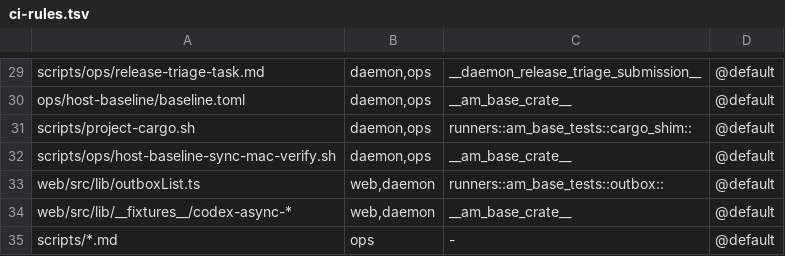
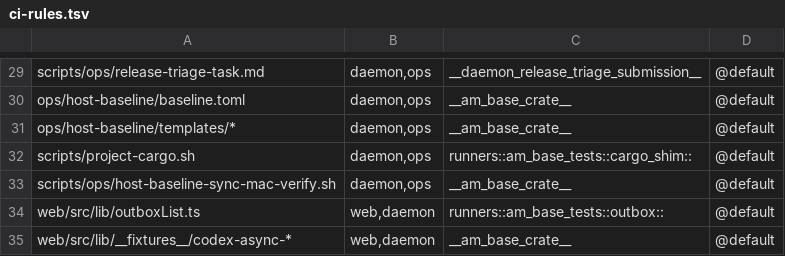
Before and after one commit to Eden-Sun/agents-manager, a TSV file: scripts/ci-rules.tsv, drawn as a sheet; only a part is shown, gaps mark what is left out; the shorter side is filled out with more unchanged rows.

```diff
--- a/scripts/ci-rules.tsv
+++ b/scripts/ci-rules.tsv
@@ -30,2 +30,3 @@ scripts/ops/release-triage-task.md|daemon,ops|__daemon_release_triage_submission
 ops/host-baseline/baseline.toml|daemon,ops|__am_base_crate__|@default
+ops/host-baseline/templates/*|daemon,ops|__am_base_crate__|@default
 scripts/project-cargo.sh|daemon,ops|runners::am_base_tests::cargo_shim::|@default
```
Also changed, not shown: scripts/ci-rules-golden.tsv, 28 other files.
